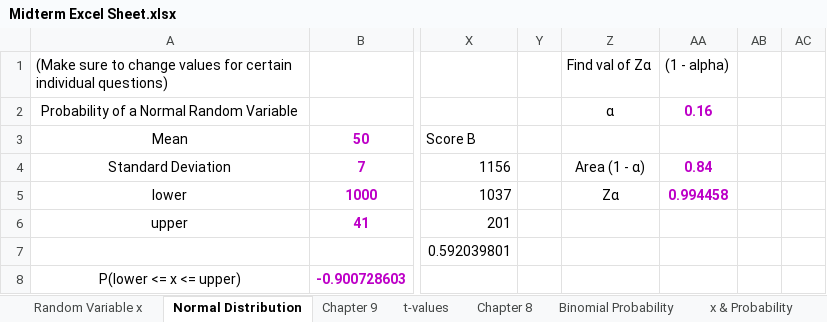
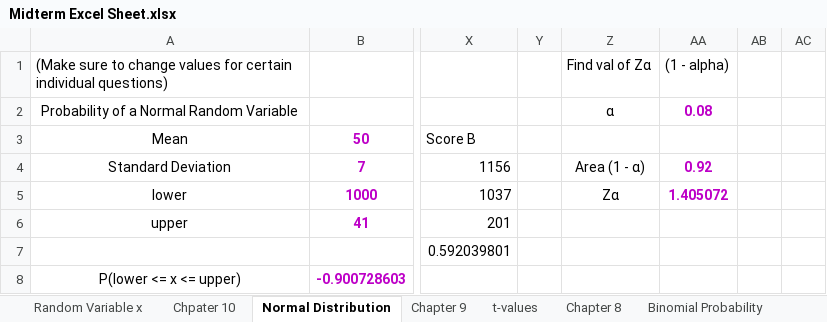
Before and after one commit to gionoa/Business-Stats-Excel-Sheet, an Excel workbook: Midterm Excel Sheet.xlsx, sheet Normal Distribution, drawn as a sheet; only a part is shown, gaps mark what is left out; values as stored, in another font and other column widths than the file's, no borders; the diff names each change by its address in the sheet, - before the commit and + after, or states it on an @@ line.

```diff
--- a/Midterm Excel Sheet.xlsx (sheet Normal Distribution)
+++ b/Midterm Excel Sheet.xlsx (sheet Normal Distribution)
+sheet tab: Chpater 10
-AA2: 0.16
+AA2: 0.08
-AA4: 0.84
+AA4: 0.92
-AA5: 0.994458
+AA5: 1.405072
```
Also changed, not shown: sheet t-values.
